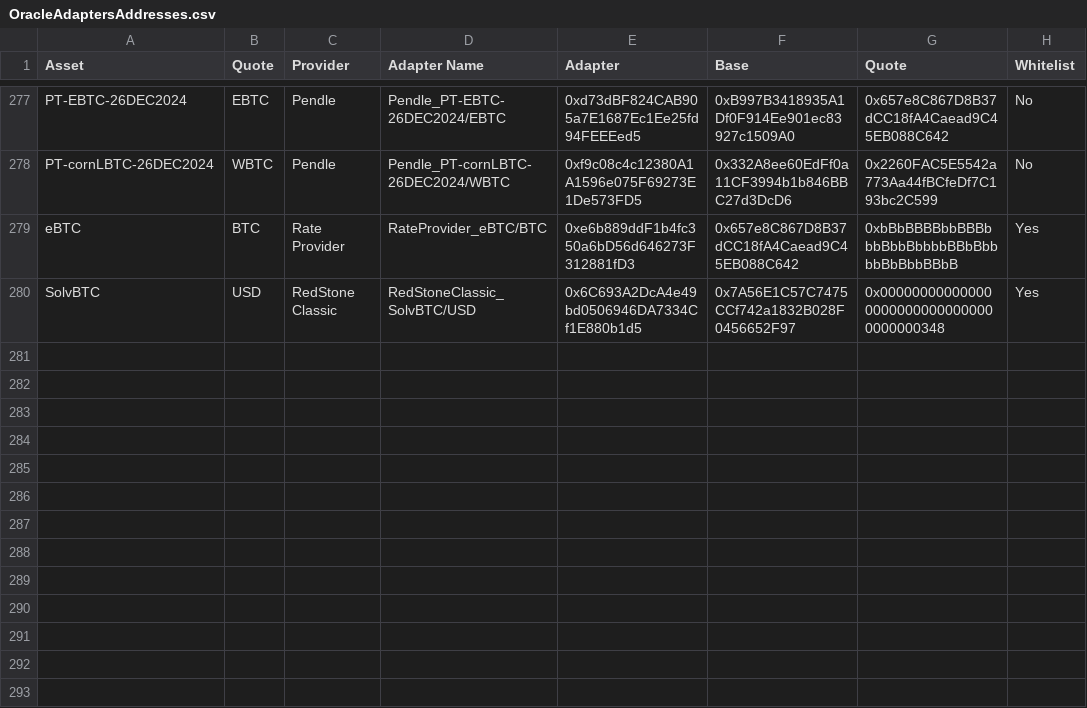
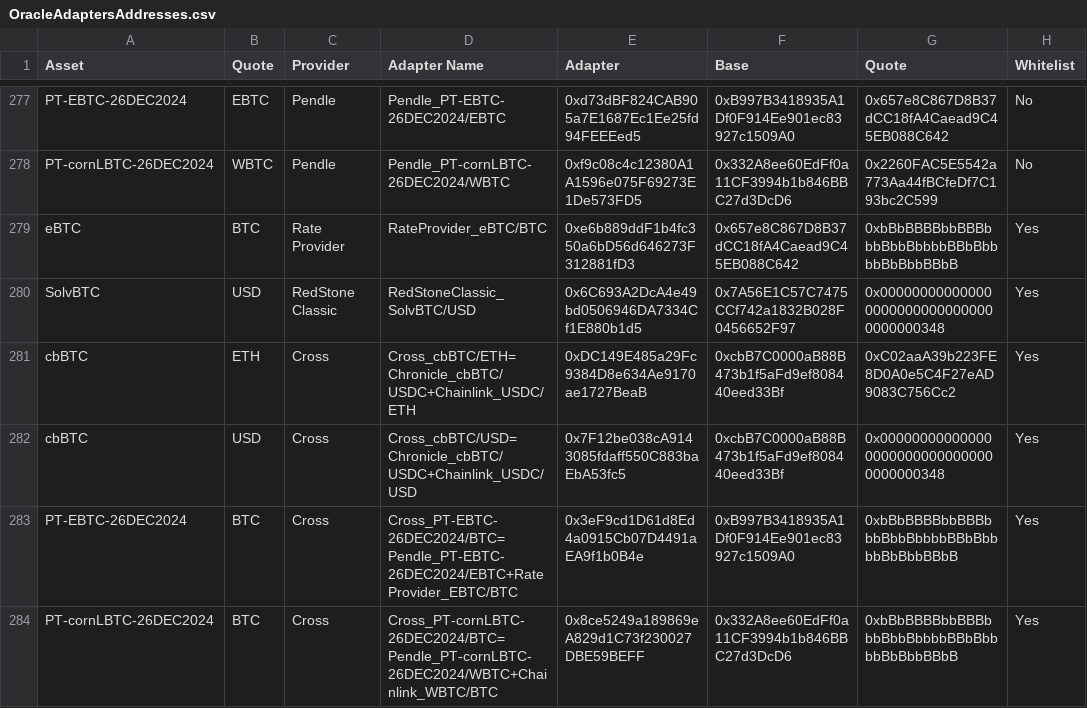
Before and after one commit to euler-xyz/euler-interfaces, a CSV file: addresses/1/OracleAdaptersAddresses.csv, drawn as a sheet; only a part is shown, gaps mark what is left out; the diff names each change by its address in the sheet, - before the commit and + after, or states it on an @@ line.

Commit message:
cross adapters

```diff
--- a/addresses/1/OracleAdaptersAddresses.csv
+++ b/addresses/1/OracleAdaptersAddresses.csv
+row 281: cbBTC | ETH | Cross | Cross_cbBTC/ETH=Chronicle_cbBTC/USDC+Chainlink_USDC/ETH | 0xDC149E485a29Fc9384D8e634Ae9170ae1727BeaB | 0xcbB7C0000aB88B473b1f5aFd9ef808440eed33Bf | 0xC02aaA39b223FE8D0A0e5C4F27eAD9083C756Cc2 | Yes
+row 282: cbBTC | USD | Cross | Cross_cbBTC/USD=Chronicle_cbBTC/USDC+Chainlink_USDC/USD | 0x7F12be038cA9143085fdaff550C883baEbA53fc5 | 0xcbB7C0000aB88B473b1f5aFd9ef808440eed33Bf | 0x0000000000000000000000000000000000000348 | Yes
+row 283: PT-EBTC-26DEC2024 | BTC | Cross | Cross_PT-EBTC-26DEC2024/BTC=Pendle_PT-EBTC-26DEC2024/EBTC+RateProvider_EBTC/BTC | 0x3eF9cd1D61d8Ed4a0915Cb07D4491aEA9f1b0B4e | 0xB997B3418935A1Df0F914Ee901ec83927c1509A0 | 0xbBbBBBBbbBBBbbbBbbBbbbbBBbBbbbbBbBbbBBbB | Yes
+row 284: PT-cornLBTC-26DEC2024 | BTC | Cross | Cross_PT-cornLBTC-26DEC2024/BTC=Pendle_PT-cornLBTC-26DEC2024/WBTC+Chainlink_WBTC/BTC | 0x8ce5249a189869eA829d1C73f230027DBE59BEFF | 0x332A8ee60EdFf0a11CF3994b1b846BBC27d3DcD6 | 0xbBbBBBBbbBBBbbbBbbBbbbbBBbBbbbbBbBbbBBbB | Yes
```
